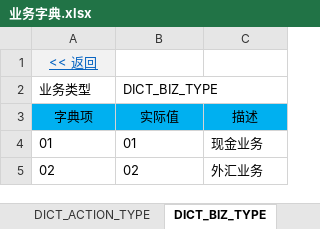
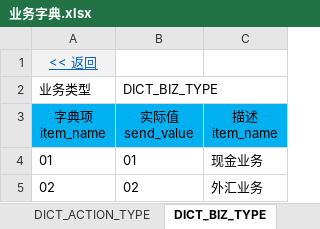
Before and after one commit to shiyunlai/tistools, an Excel workbook: tools-core/model/业务字典.xlsx, sheet DICT_BIZ_TYPE, drawn as a sheet; values as stored, in another font and other column widths than the file's, no borders; removed rows and columns are numbered as before the commit, all else as after; ↵ is a line break in a cell; the diff names each change by its address in the sheet, - before the commit and + after, or states it on an @@ line.

```diff
--- a/tools-core/model/业务字典.xlsx (sheet DICT_BIZ_TYPE)
+++ b/tools-core/model/业务字典.xlsx (sheet DICT_BIZ_TYPE)
-row 3: 字典项 | 实际值 | 描述
+row 3: 字典项 ↵ item_name | 实际值 ↵ send_value | 描述 ↵ item_name
```
Also changed, not shown: sheet 业务字典.
